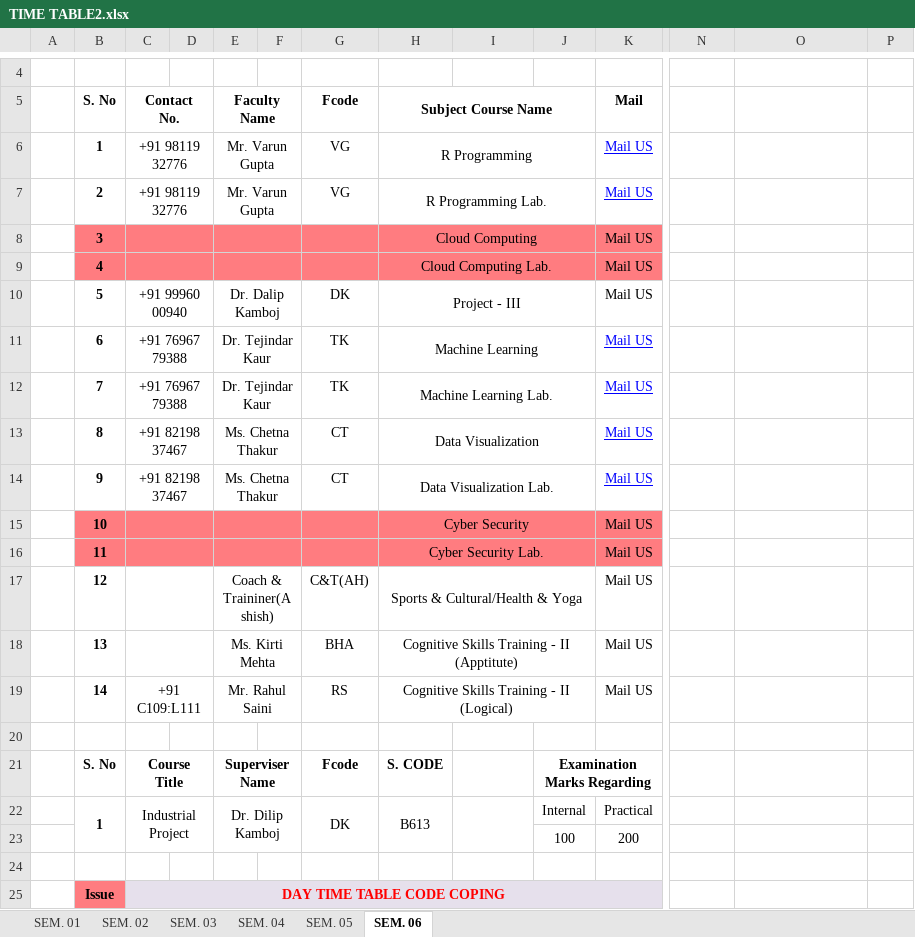
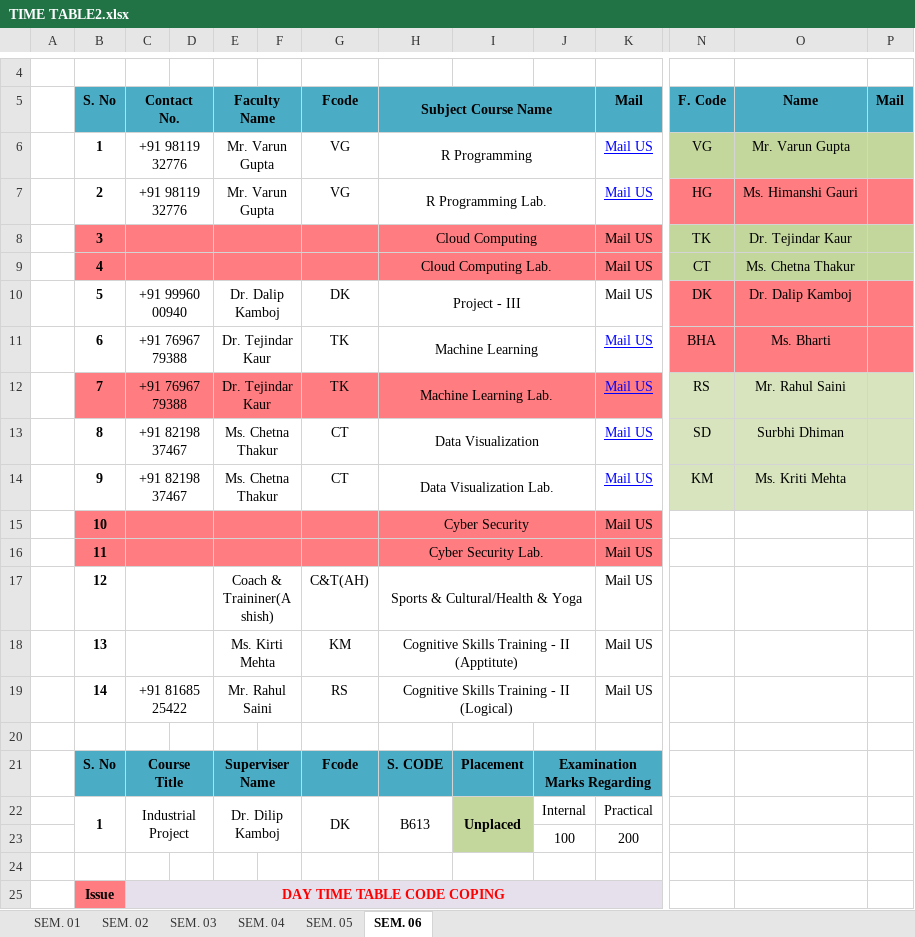
Before and after one commit to DearPratipal/BCA-6th-Semester-Data-Science-MMDU, an Excel workbook: A+Time-Table New (Course Criculam) - 6th Sem/TIME TABLE2.xlsx, sheet SEM. 06, drawn as a sheet; only a part is shown, gaps mark what is left out; values as stored, in another font and other column widths than the file's, no borders; the diff covers the shown part only; the diff names each change by its address in the sheet, - before the commit and + after, or states it on an @@ line.

```diff
--- a/A+Time-Table New (Course Criculam) - 6th Sem/TIME TABLE2.xlsx (sheet SEM. 06)
+++ b/A+Time-Table New (Course Criculam) - 6th Sem/TIME TABLE2.xlsx (sheet SEM. 06)
-B5:K5 fill: none
+B5:K5 fill: #4BACC6
-N5: (empty)
+N5: F. Code
-N5:P5 fill: none
+N5:P5 fill: #4BACC6
-O5: (empty)
+O5: Name
-P5: (empty)
+P5: Mail
-N6 (F. Code): (empty)
+N6 (F. Code): VG
-N6:P6 fill: none
+N6:P6 fill: #C3D69B
-O6 (Name): (empty)
+O6 (Name): Mr. Varun Gupta
-N7 (F. Code): (empty)
+N7 (F. Code): HG
-N7:P7 fill: none
+N7:P7 fill: #FF7C80
-O7 (Name): (empty)
+O7 (Name): Ms. Himanshi Gauri
-N8 (F. Code): (empty)
+N8 (F. Code): TK
-N8:P9 fill: none
+N8:P9 fill: #C3D69B
-O8 (Name): (empty)
+O8 (Name): Dr. Tejindar Kaur
-N9 (F. Code): (empty)
+N9 (F. Code): CT
-O9 (Name): (empty)
+O9 (Name): Ms. Chetna Thakur
-N10 (F. Code): (empty)
+N10 (F. Code): DK
-N10:P11 fill: none
+N10:P11 fill: #FF7C80
-O10 (Name): (empty)
+O10 (Name): Dr. Dalip Kamboj
-N11 (F. Code): (empty)
+N11 (F. Code): BHA
-O11 (Name): (empty)
+O11 (Name): Ms. Bharti
-B12:K12 fill: none
+B12:K12 fill: #FF7C80
-N12 (F. Code): (empty)
+N12 (F. Code): RS
-N12:P14 fill: none
+N12:P14 fill: #D7E4BD
-O12 (Name): (empty)
+O12 (Name): Mr. Rahul Saini
-N13 (F. Code): (empty)
+N13 (F. Code): SD
-O13 (Name): (empty)
+O13 (Name): Surbhi Dhiman
-N14 (F. Code): (empty)
+N14 (F. Code): KM
-O14 (Name): (empty)
+O14 (Name): Ms. Kriti Mehta
-G18 (Fcode): BHA
+G18 (Fcode): KM
-C19 (Contact No.): +91 C109:L111
+C19 (Contact No.): +91 81685 25422
-B21:K21 fill: none
+B21:K21 fill: #4BACC6
-I21: (empty)
+I21: Placement
-I22: (empty)
+I22: Unplaced
-I22:I23 fill: none
+I22:I23 fill: #C3D69B
```
Also changed, not shown: 4 added rows, 4 removed rows, 1 moved row, 9 edited cells, cell formats and merged cells elsewhere in this sheet, 30 other files.
